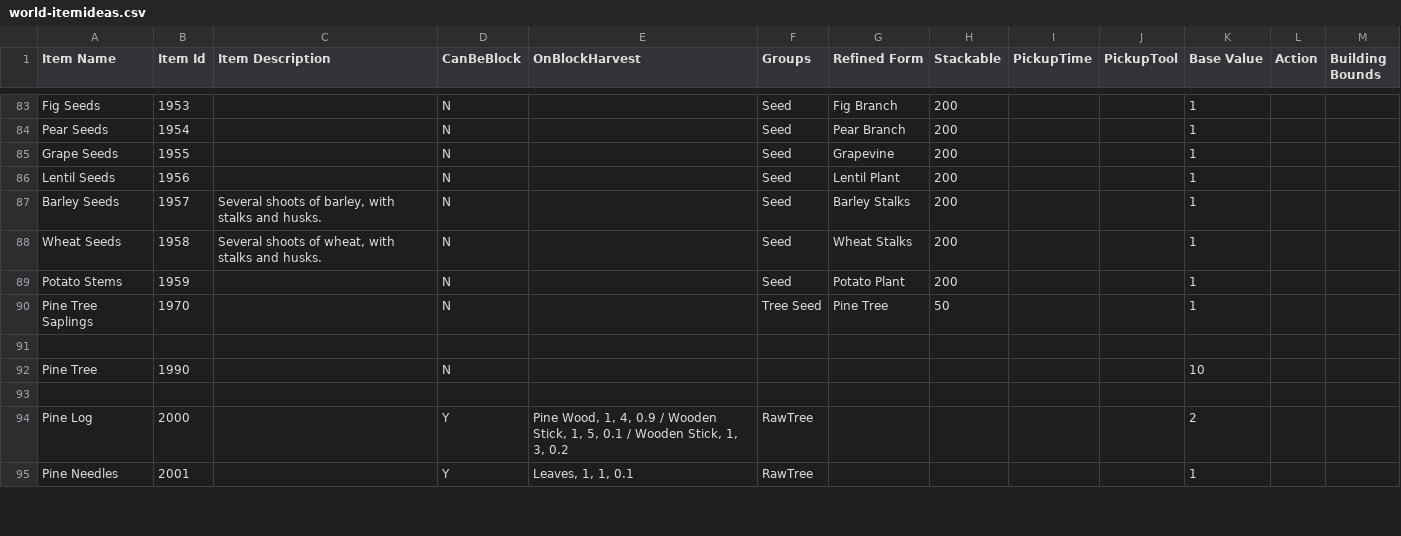
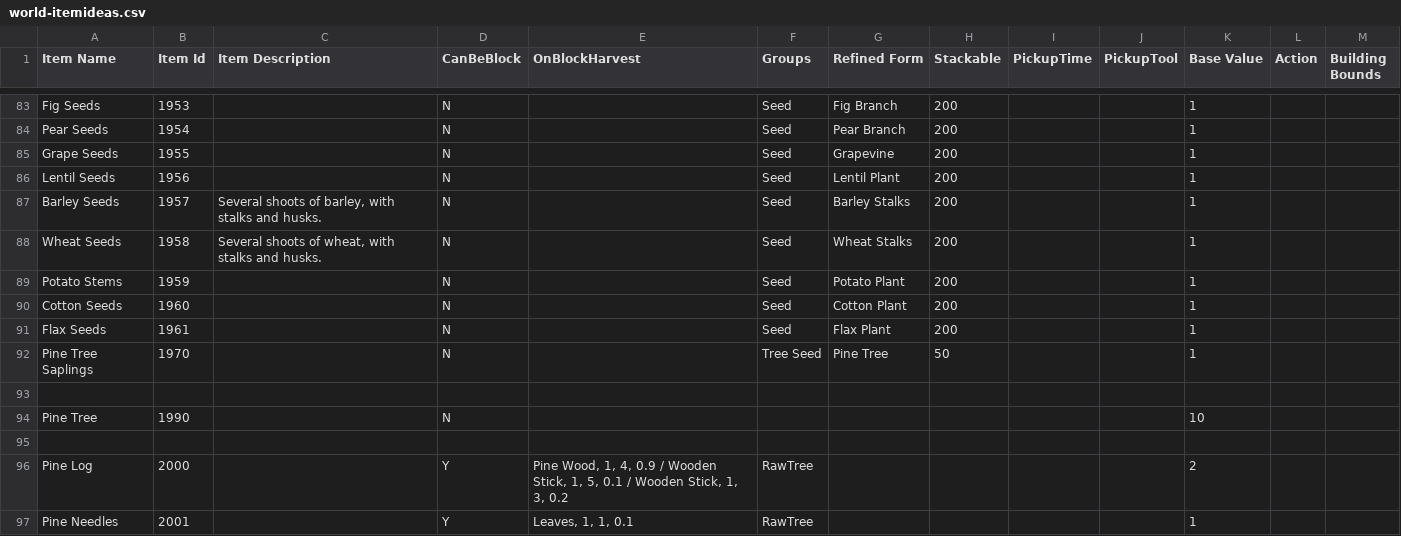
Before and after one commit to dantetam/world, a CSV file: res/items/world-itemideas.csv, drawn as a sheet; only a part is shown, gaps mark what is left out.

```diff
--- a/res/items/world-itemideas.csv
+++ b/res/items/world-itemideas.csv
@@ -89,2 +89,4 @@ Wheat Seeds,1958,"Several shoots of wheat, with stalks and husks.",N,,Seed,Wheat
 Potato Stems,1959,,N,,Seed,Potato Plant,200,,,1,,
+Cotton Seeds,1960,,N,,Seed,Cotton Plant,200,,,1,,
+Flax Seeds,1961,,N,,Seed,Flax Plant,200,,,1,,
 Pine Tree Saplings,1970,,N,,Tree Seed,Pine Tree,50,,,1,,
```
Also changed, not shown: res/items/world-recipes.csv, 2 other files.
